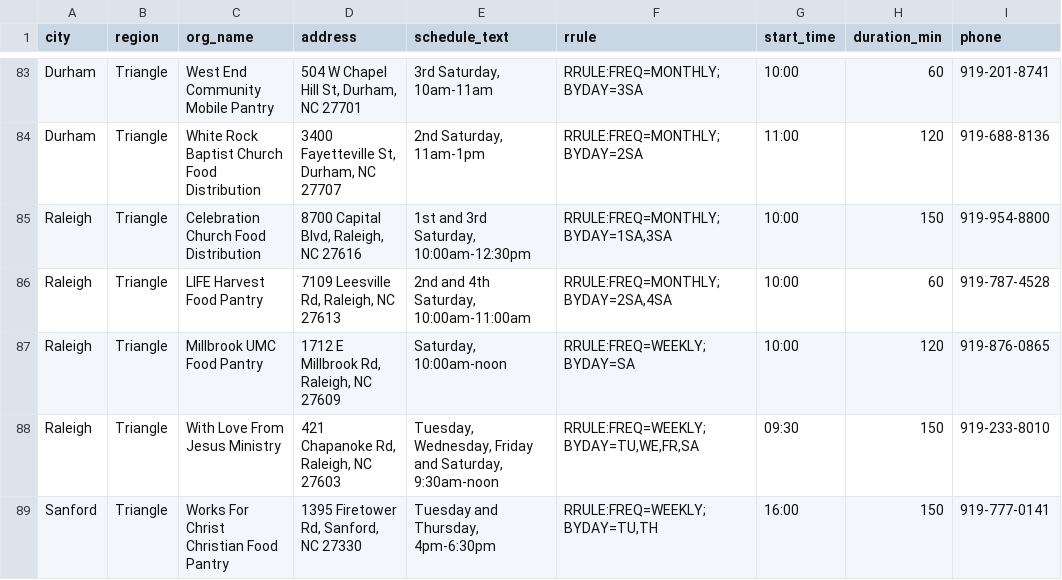
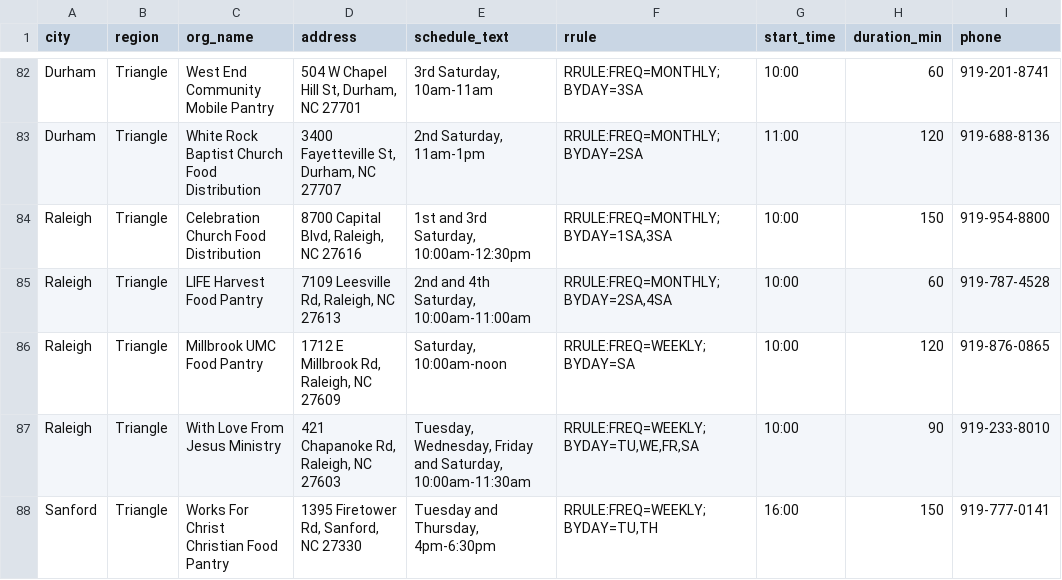
Before and after one commit to freefoodcalendars/freefoodcalendars, a CSV file: data-north-carolina.csv, drawn as a sheet; only a part is shown, gaps mark what is left out; addresses are those after the commit; the diff covers the shown part only; the diff names each change by its address in the sheet, - before the commit and + after, or states it on an @@ line.

```diff
--- a/data-north-carolina.csv
+++ b/data-north-carolina.csv
-E87 (schedule_text): …and Saturday, 9:30am-noon
+E87 (schedule_text): …and Saturday, 10:00am-11:30am
-G87 (start_time): 09:30
+G87 (start_time): 10:00
-H87 (duration_min): 150
+H87 (duration_min): 90
```
Also changed, not shown: 4 removed rows and 3 edited cells elsewhere in this file, data-alabama.csv, data-maryland.csv, 10 other files.
